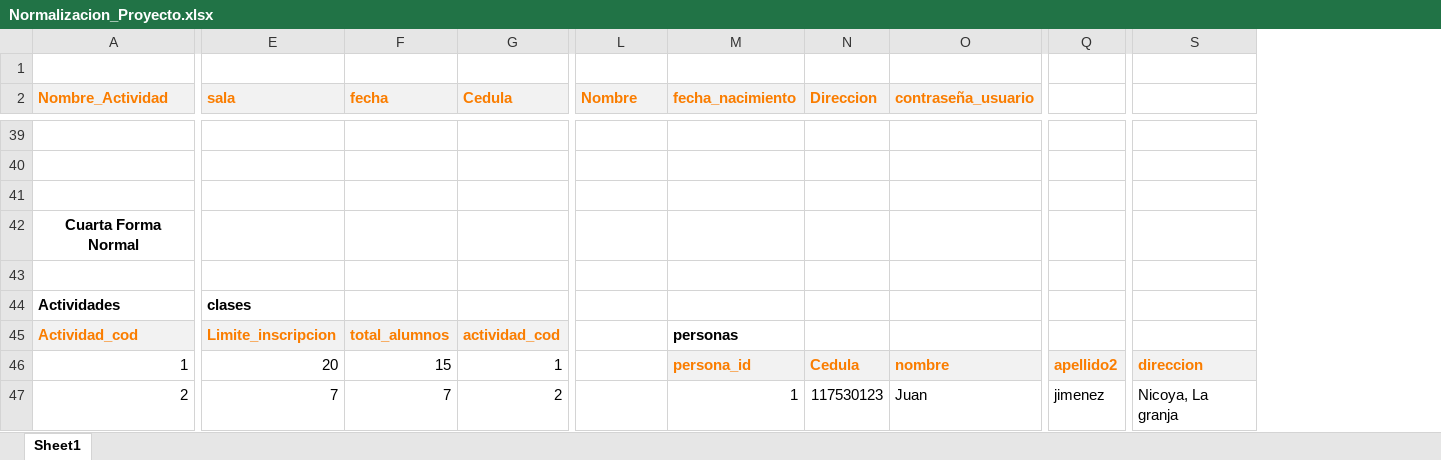
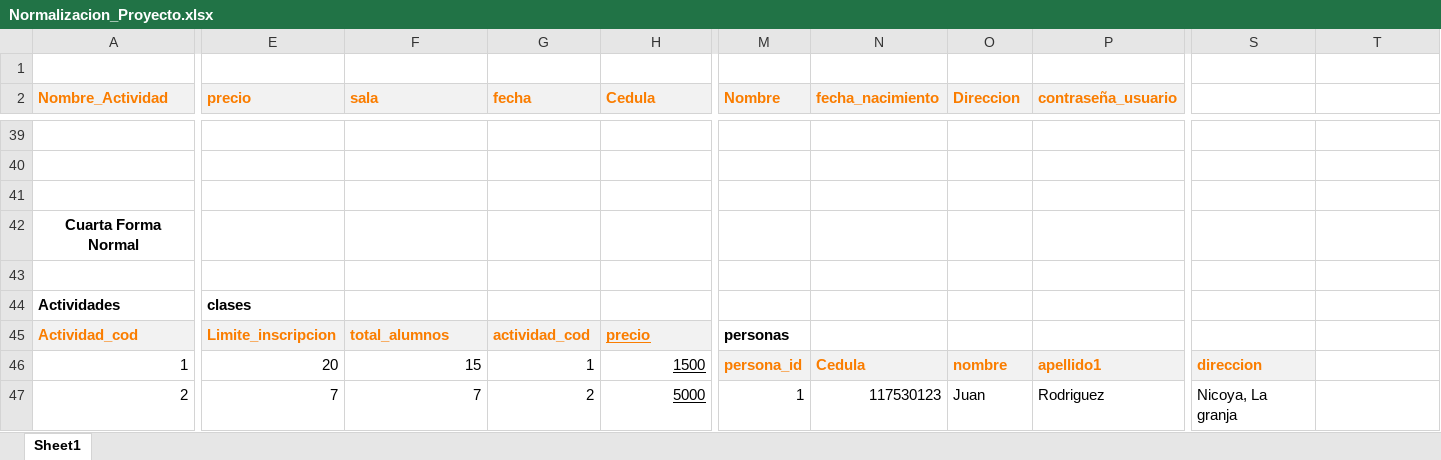
Before and after one commit to Luis-Enrique-Mora/Database-Project, an Excel workbook: Normalizacion_Proyecto.xlsx, sheet Sheet1, drawn as a sheet; only a part is shown, gaps mark what is left out; values as stored, in another font and other column widths than the file's, no borders; removed rows and columns are numbered as before the commit, all else as after; the diff covers the shown part only; the diff names each change by its address in the sheet, - before the commit and + after, or states it on an @@ line.

Commit message:
columna precio agregada a la normalizacion

```diff
--- a/Normalizacion_Proyecto.xlsx (sheet Sheet1)
+++ b/Normalizacion_Proyecto.xlsx (sheet Sheet1)
+column E (precio), rows 44-47: clases | Limite_inscripcion | 20 | 7
-column Q, rows 46-47: apellido2 | jimenez
+column S, rows 46-47: direccion | Nicoya, La granja
-F44 (sala): clases
+F44 (sala): (empty)
-F45 (sala): Limite_inscripcion
+F45 (sala): total_alumnos
-G45 (fecha): total_alumnos
+G45 (fecha): actividad_cod
-H45 (Cedula): actividad_cod
+H45 (Cedula): precio
-H45:H47 underline: off
+H45:H47 underline: on
-M45 (Nombre): (empty)
+M45 (Nombre): personas
-N45 (fecha_nacimiento): personas
+N45 (fecha_nacimiento): (empty)
-F46 (sala): 20
+F46 (sala): 15
-G46 (fecha): 15
+G46 (fecha): 1
-H46 (Cedula): 1
+H46 (Cedula): 1500
-M46 (Nombre): (empty)
+M46 (Nombre): persona_id
-M46 fill: none
+M46 fill: #F2F2F2
-N46 (fecha_nacimiento): persona_id
+N46 (fecha_nacimiento): Cedula
-O46 (Direccion): Cedula
+O46 (Direccion): nombre
-P46 (contraseña_usuario): nombre
+P46 (contraseña_usuario): apellido1
-T46: direccion
+T46: (empty)
-T46 fill: #F2F2F2
+T46 fill: none
-G47 (fecha): 7
+G47 (fecha): 2
-H47 (Cedula): 2
+H47 (Cedula): 5000
-M47 (Nombre): (empty)
+M47 (Nombre): 1
-N47 (fecha_nacimiento): 1
+N47 (fecha_nacimiento): 117530123
-O47 (Direccion): 117530123
+O47 (Direccion): Juan
-P47 (contraseña_usuario): Juan
+P47 (contraseña_usuario): Rodriguez
-T47: Nicoya, La granja
+T47: (empty)
```
Also changed, not shown: 12 added rows, 12 removed rows, 85 edited cells and cell formats elsewhere in this sheet.
